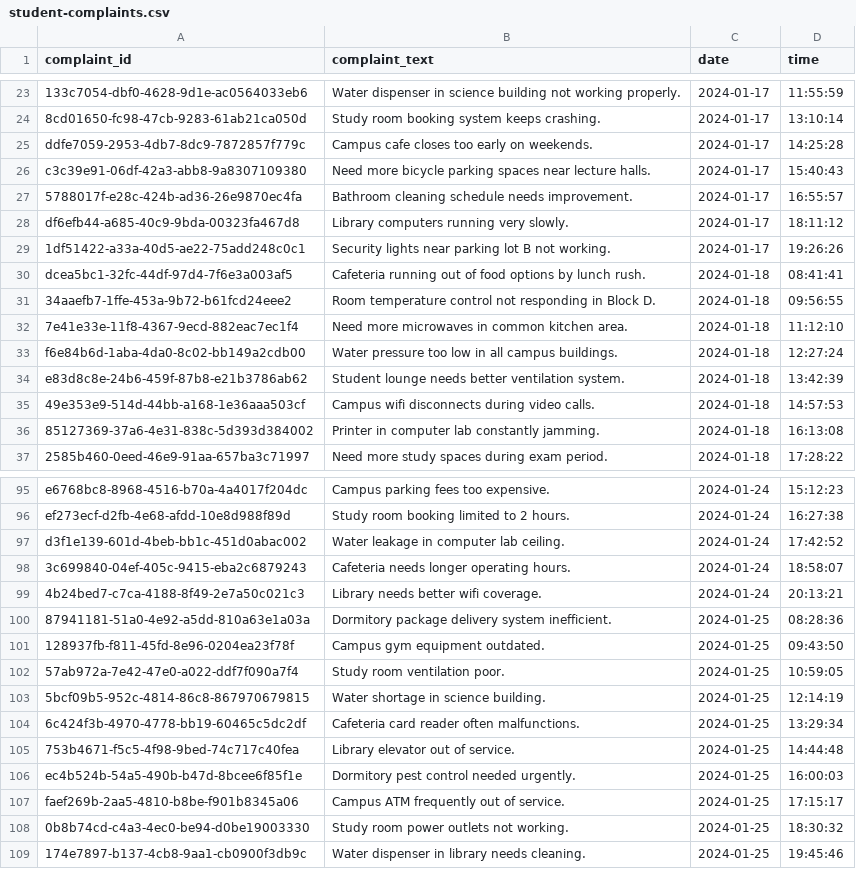
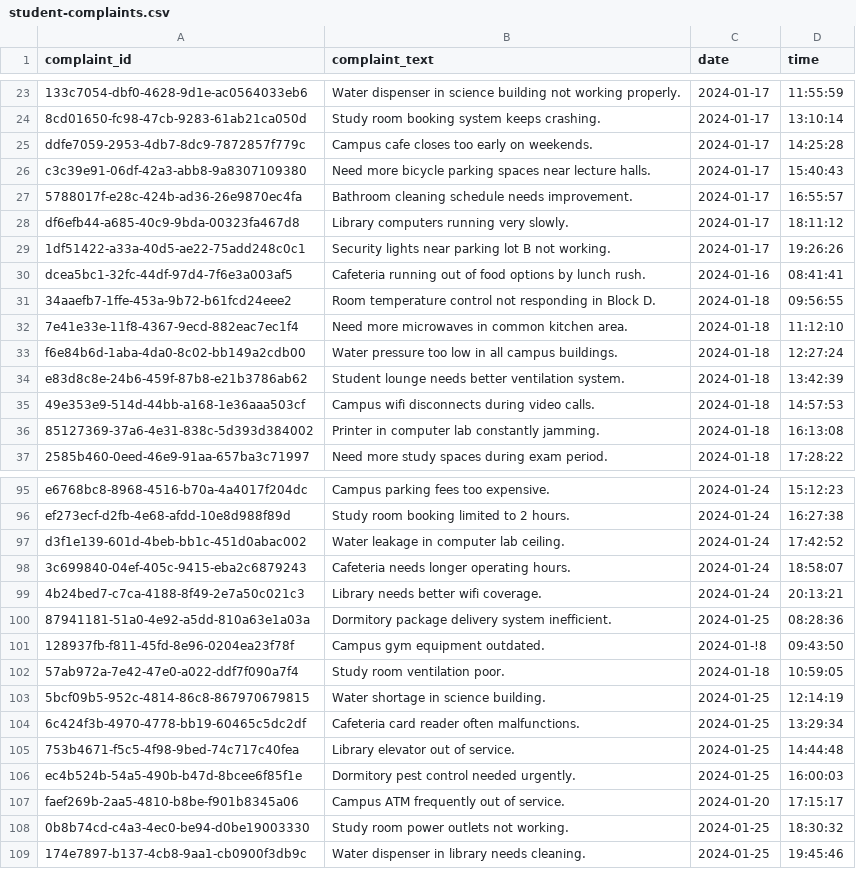
Before and after one commit to munas-git/DialogueDesk-System, a CSV file: student-complaints.csv, drawn as a sheet; only a part is shown, gaps mark what is left out; the diff covers the shown part only.

```diff
--- a/student-complaints.csv
+++ b/student-complaints.csv
@@ -29,3 +29,3 @@ df6efb44-a685-40c9-9bda-00323fa467d8,Library computers running very slowly.,2024
 1df51422-a33a-40d5-ae22-75add248c0c1,Security lights near parking lot B not working.,2024-01-17,19:26:26
-dcea5bc1-32fc-44df-97d4-7f6e3a003af5,Cafeteria running out of food options by lunch rush.,2024-01-18,08:41:41
+dcea5bc1-32fc-44df-97d4-7f6e3a003af5,Cafeteria running out of food options by lunch rush.,2024-01-16,08:41:41
 34aaefb7-1ffe-453a-9b72-b61fcd24eee2,Room temperature control not responding in Block D.,2024-01-18,09:56:55
@@ -100,4 +100,4 @@ d3f1e139-601d-4beb-bb1c-451d0abac002,Water leakage in computer lab ceiling.,2024
 87941181-51a0-4e92-a5dd-810a63e1a03a,Dormitory package delivery system inefficient.,2024-01-25,08:28:36
-128937fb-f811-45fd-8e96-0204ea23f78f,Campus gym equipment outdated.,2024-01-25,09:43:50
-57ab972a-7e42-47e0-a022-ddf7f090a7f4,Study room ventilation poor.,2024-01-25,10:59:05
+128937fb-f811-45fd-8e96-0204ea23f78f,Campus gym equipment outdated.,2024-01-!8,09:43:50
+57ab972a-7e42-47e0-a022-ddf7f090a7f4,Study room ventilation poor.,2024-01-18,10:59:05
 5bcf09b5-952c-4814-86c8-867970679815,Water shortage in science building.,2024-01-25,12:14:19
@@ -106,3 +106,3 @@ d3f1e139-601d-4beb-bb1c-451d0abac002,Water leakage in computer lab ceiling.,2024
 ec4b524b-54a5-490b-b47d-8bcee6f85f1e,Dormitory pest control needed urgently.,2024-01-25,16:00:03
-faef269b-2aa5-4810-b8be-f901b8345a06,Campus ATM frequently out of service.,2024-01-25,17:15:17
+faef269b-2aa5-4810-b8be-f901b8345a06,Campus ATM frequently out of service.,2024-01-20,17:15:17
 0b8b74cd-c4a3-4ec0-be94-d0be19003330,Study room power outlets not working.,2024-01-25,18:30:32
```
Also changed, not shown: 12 edited cells elsewhere in this file, 2 other files.
